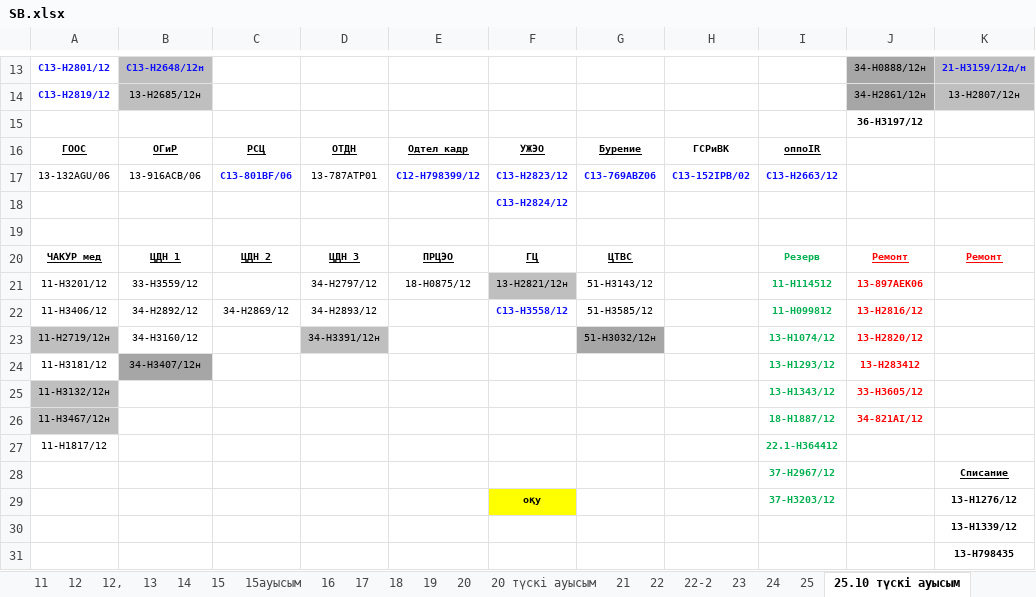
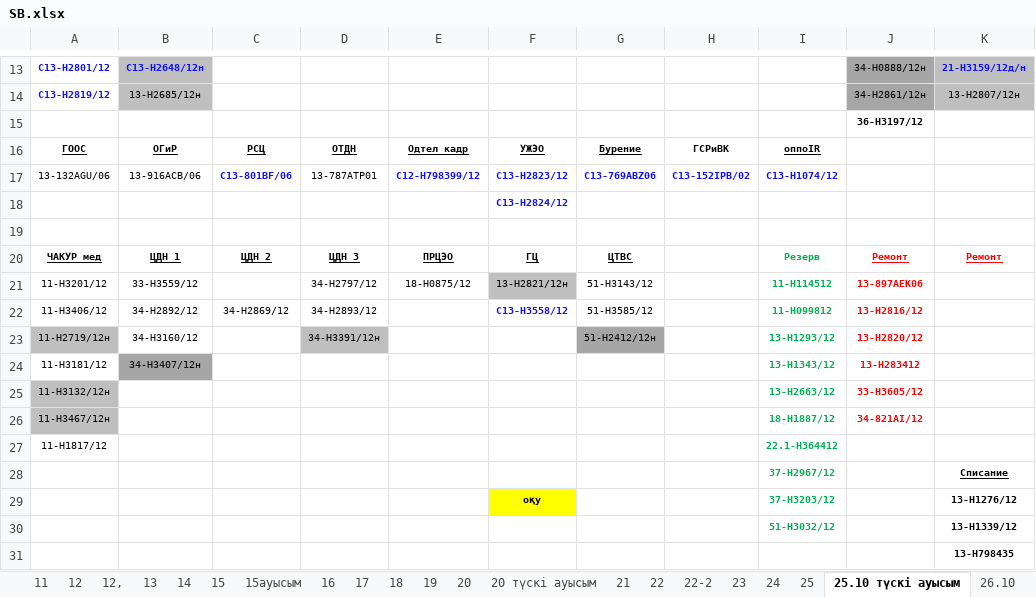
Before and after one commit to aura2889/summary, an Excel workbook: raw/SB.xlsx, sheet 25.10 түскі ауысым, drawn as a sheet; only a part is shown, gaps mark what is left out; values as stored, in another font and other column widths than the file's, no borders; the diff names each change by its address in the sheet, - before the commit and + after, or states it on an @@ line.

```diff
--- a/raw/SB.xlsx (sheet 25.10 түскі ауысым)
+++ b/raw/SB.xlsx (sheet 25.10 түскі ауысым)
+sheet tab: 26.10
-I17: C13-H2663/12
+I17: C13-H1074/12
-G23: 51-Н3032/12н
+G23: 51-Н2412/12н
-I23: 13-Н1074/12
+I23: 13-H1293/12
-I24: 13-H1293/12
+I24: 13-Н1343/12
-I25: 13-Н1343/12
+I25: 13-Н2663/12
-I30: (empty)
+I30: 51-Н3032/12
```
Also changed, not shown: other sheet tabs, raw/BUS.xlsx, raw/D3.xlsx, 18 other files.
